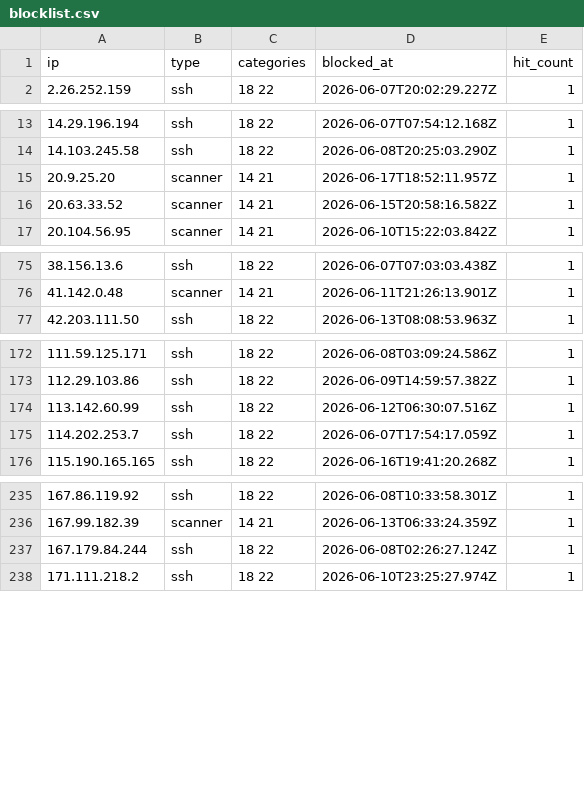
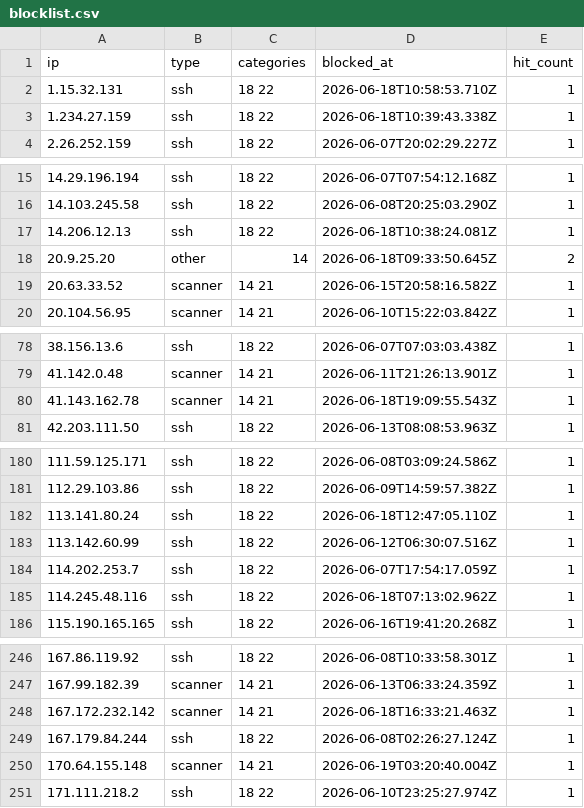
Before and after one commit to zenmorro/Scanner-List, a CSV file: blocklist.csv, drawn as a sheet; only a part is shown, gaps mark what is left out; the diff covers the shown part only.

Commit message:
Update blocklist 2026-06-19T04:00:01Z

```diff
--- a/blocklist.csv
+++ b/blocklist.csv
@@ -1,2 +1,4 @@
 ip,type,categories,blocked_at,hit_count
+1.15.32.131,ssh,18 22,2026-06-18T10:58:53.710Z,1
+1.234.27.159,ssh,18 22,2026-06-18T10:39:43.338Z,1
 2.26.252.159,ssh,18 22,2026-06-07T20:02:29.227Z,1
@@ -14,3 +16,4 @@ ip,type,categories,blocked_at,hit_count
 14.103.245.58,ssh,18 22,2026-06-08T20:25:03.290Z,1
-20.9.25.20,scanner,14 21,2026-06-17T18:52:11.957Z,1
+14.206.12.13,ssh,18 22,2026-06-18T10:38:24.081Z,1
+20.9.25.20,other,14,2026-06-18T09:33:50.645Z,2
 20.63.33.52,scanner,14 21,2026-06-15T20:58:16.582Z,1
@@ -76,2 +79,3 @@ ip,type,categories,blocked_at,hit_count
 41.142.0.48,scanner,14 21,2026-06-11T21:26:13.901Z,1
+41.143.162.78,scanner,14 21,2026-06-18T19:09:55.543Z,1
 42.203.111.50,ssh,18 22,2026-06-13T08:08:53.963Z,1
@@ -173,4 +181,6 @@ ip,type,categories,blocked_at,hit_count
 112.29.103.86,ssh,18 22,2026-06-09T14:59:57.382Z,1
+113.141.80.24,ssh,18 22,2026-06-18T12:47:05.110Z,1
 113.142.60.99,ssh,18 22,2026-06-12T06:30:07.516Z,1
 114.202.253.7,ssh,18 22,2026-06-07T17:54:17.059Z,1
+114.245.48.116,ssh,18 22,2026-06-18T07:13:02.962Z,1
 115.190.165.165,ssh,18 22,2026-06-16T19:41:20.268Z,1
@@ -236,3 +247,5 @@ ip,type,categories,blocked_at,hit_count
 167.99.182.39,scanner,14 21,2026-06-13T06:33:24.359Z,1
+167.172.232.142,scanner,14 21,2026-06-18T16:33:21.463Z,1
 167.179.84.244,ssh,18 22,2026-06-08T02:26:27.124Z,1
+170.64.155.148,scanner,14 21,2026-06-19T03:20:40.004Z,1
 171.111.218.2,ssh,18 22,2026-06-10T23:25:27.974Z,1
```
Also changed, not shown: 10 added rows and 4 edited cells elsewhere in this file, 2 other files.
